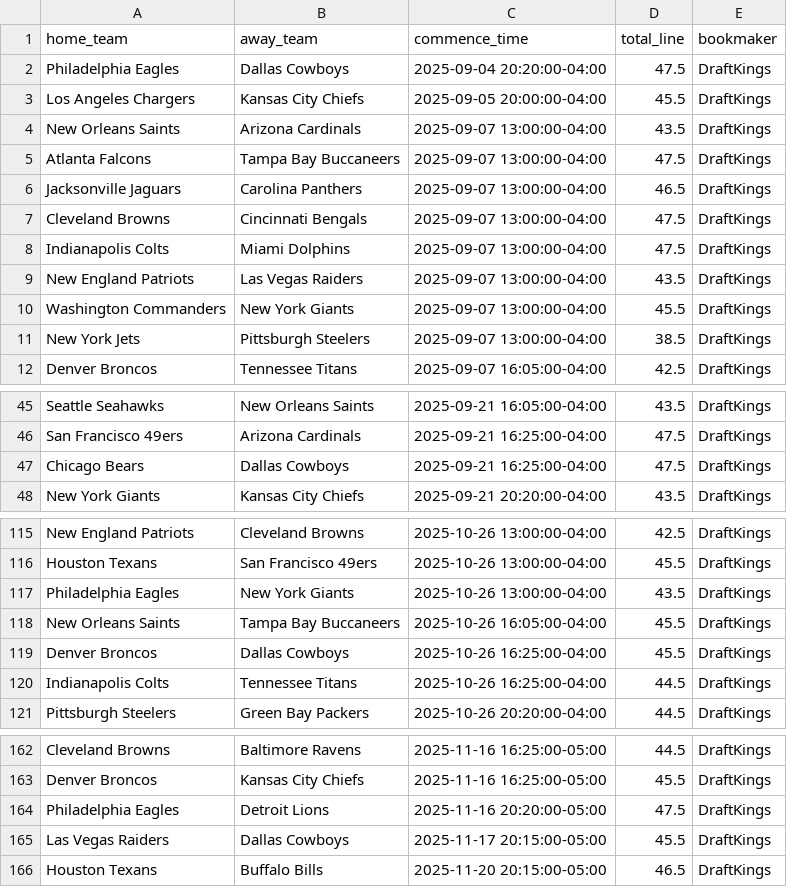
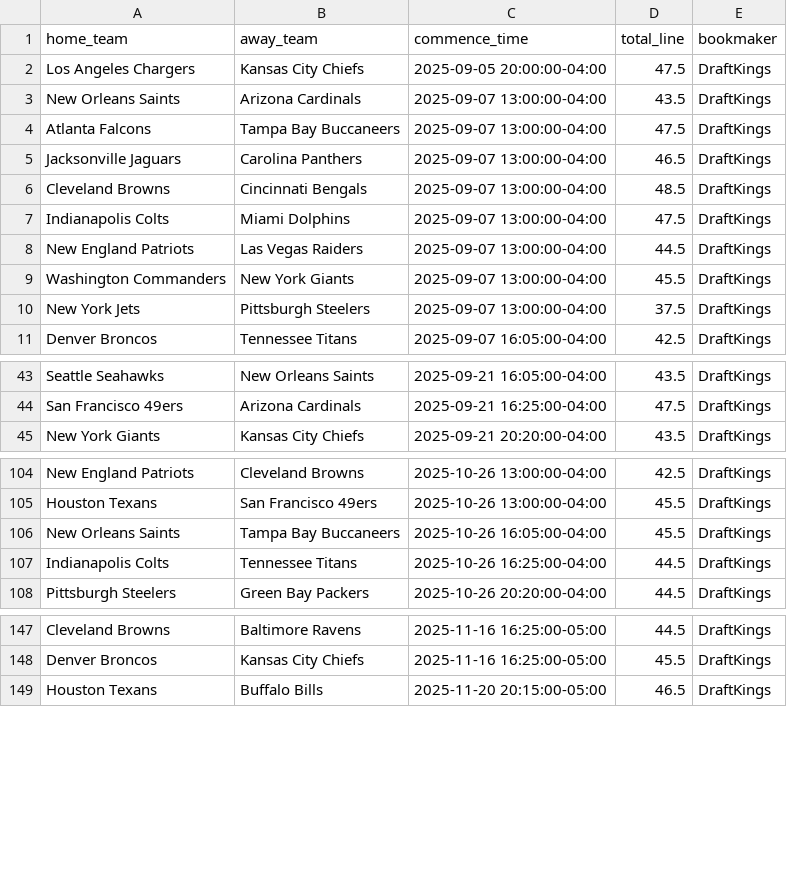
Before and after one commit to ed-murphy/football-predictions, a CSV file: data/nfl_over_unders.csv, drawn as a sheet; only a part is shown, gaps mark what is left out; the diff covers the shown part only.

```diff
--- a/data/nfl_over_unders.csv
+++ b/data/nfl_over_unders.csv
@@ -1,4 +1,3 @@
 home_team,away_team,commence_time,total_line,bookmaker
-Philadelphia Eagles,Dallas Cowboys,2025-09-04 20:20:00-04:00,47.5,DraftKings
-Los Angeles Chargers,Kansas City Chiefs,2025-09-05 20:00:00-04:00,45.5,DraftKings
+Los Angeles Chargers,Kansas City Chiefs,2025-09-05 20:00:00-04:00,47.5,DraftKings
 New Orleans Saints,Arizona Cardinals,2025-09-07 13:00:00-04:00,43.5,DraftKings
@@ -6,7 +5,7 @@ Atlanta Falcons,Tampa Bay Buccaneers,2025-09-07 13:00:00-04:00,47.5,DraftKings
 Jacksonville Jaguars,Carolina Panthers,2025-09-07 13:00:00-04:00,46.5,DraftKings
-Cleveland Browns,Cincinnati Bengals,2025-09-07 13:00:00-04:00,47.5,DraftKings
+Cleveland Browns,Cincinnati Bengals,2025-09-07 13:00:00-04:00,48.5,DraftKings
 Indianapolis Colts,Miami Dolphins,2025-09-07 13:00:00-04:00,47.5,DraftKings
-New England Patriots,Las Vegas Raiders,2025-09-07 13:00:00-04:00,43.5,DraftKings
+New England Patriots,Las Vegas Raiders,2025-09-07 13:00:00-04:00,44.5,DraftKings
 Washington Commanders,New York Giants,2025-09-07 13:00:00-04:00,45.5,DraftKings
-New York Jets,Pittsburgh Steelers,2025-09-07 13:00:00-04:00,38.5,DraftKings
+New York Jets,Pittsburgh Steelers,2025-09-07 13:00:00-04:00,37.5,DraftKings
 Denver Broncos,Tennessee Titans,2025-09-07 16:05:00-04:00,42.5,DraftKings
@@ -46,3 +44,2 @@ Seattle Seahawks,New Orleans Saints,2025-09-21 16:05:00-04:00,43.5,DraftKings
 San Francisco 49ers,Arizona Cardinals,2025-09-21 16:25:00-04:00,47.5,DraftKings
-Chicago Bears,Dallas Cowboys,2025-09-21 16:25:00-04:00,47.5,DraftKings
 New York Giants,Kansas City Chiefs,2025-09-21 20:20:00-04:00,43.5,DraftKings
@@ -116,5 +105,3 @@ New England Patriots,Cleveland Browns,2025-10-26 13:00:00-04:00,42.5,DraftKings
 Houston Texans,San Francisco 49ers,2025-10-26 13:00:00-04:00,45.5,DraftKings
-Philadelphia Eagles,New York Giants,2025-10-26 13:00:00-04:00,43.5,DraftKings
 New Orleans Saints,Tampa Bay Buccaneers,2025-10-26 16:05:00-04:00,45.5,DraftKings
-Denver Broncos,Dallas Cowboys,2025-10-26 16:25:00-04:00,45.5,DraftKings
 Indianapolis Colts,Tennessee Titans,2025-10-26 16:25:00-04:00,44.5,DraftKings
@@ -163,4 +148,2 @@ Cleveland Browns,Baltimore Ravens,2025-11-16 16:25:00-05:00,44.5,DraftKings
 Denver Broncos,Kansas City Chiefs,2025-11-16 16:25:00-05:00,45.5,DraftKings
-Philadelphia Eagles,Detroit Lions,2025-11-16 20:20:00-05:00,47.5,DraftKings
-Las Vegas Raiders,Dallas Cowboys,2025-11-17 20:15:00-05:00,45.5,DraftKings
 Houston Texans,Buffalo Bills,2025-11-20 20:15:00-05:00,46.5,DraftKings
```
Also changed, not shown: 22 removed rows and 2 edited cells elsewhere in this file, data/nfl_weather_forecasts.csv, 2 other files.
